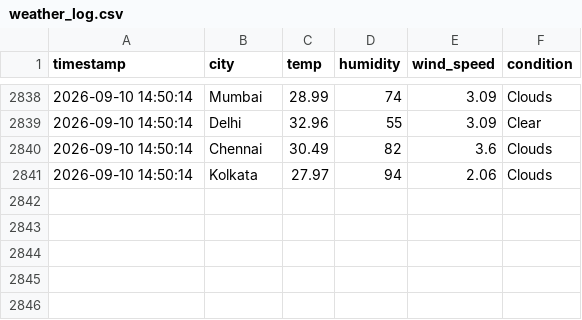
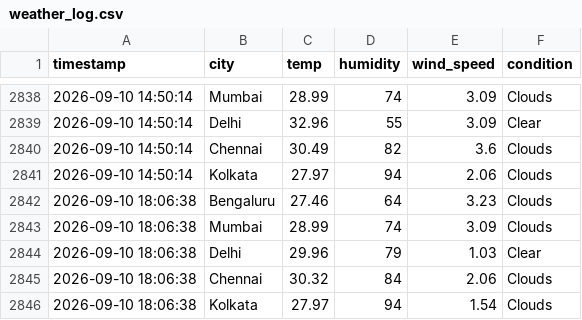
Before and after one commit to zakvanzakvan86-dev/weather-dashboard-data, a CSV file: weather_log.csv, drawn as a sheet; only a part is shown, gaps mark what is left out; the diff names each change by its address in the sheet, - before the commit and + after, or states it on an @@ line.

```diff
--- a/weather_log.csv
+++ b/weather_log.csv
+row 2842: 2026-09-10 18:06:38 | Bengaluru | 27.46 | 64 | 3.23 | Clouds
+row 2843: 2026-09-10 18:06:38 | Mumbai | 28.99 | 74 | 3.09 | Clouds
+row 2844: 2026-09-10 18:06:38 | Delhi | 29.96 | 79 | 1.03 | Clear
+row 2845: 2026-09-10 18:06:38 | Chennai | 30.32 | 84 | 2.06 | Clouds
+row 2846: 2026-09-10 18:06:38 | Kolkata | 27.97 | 94 | 1.54 | Clouds
```
Also changed, not shown: forecast_log.csv.
